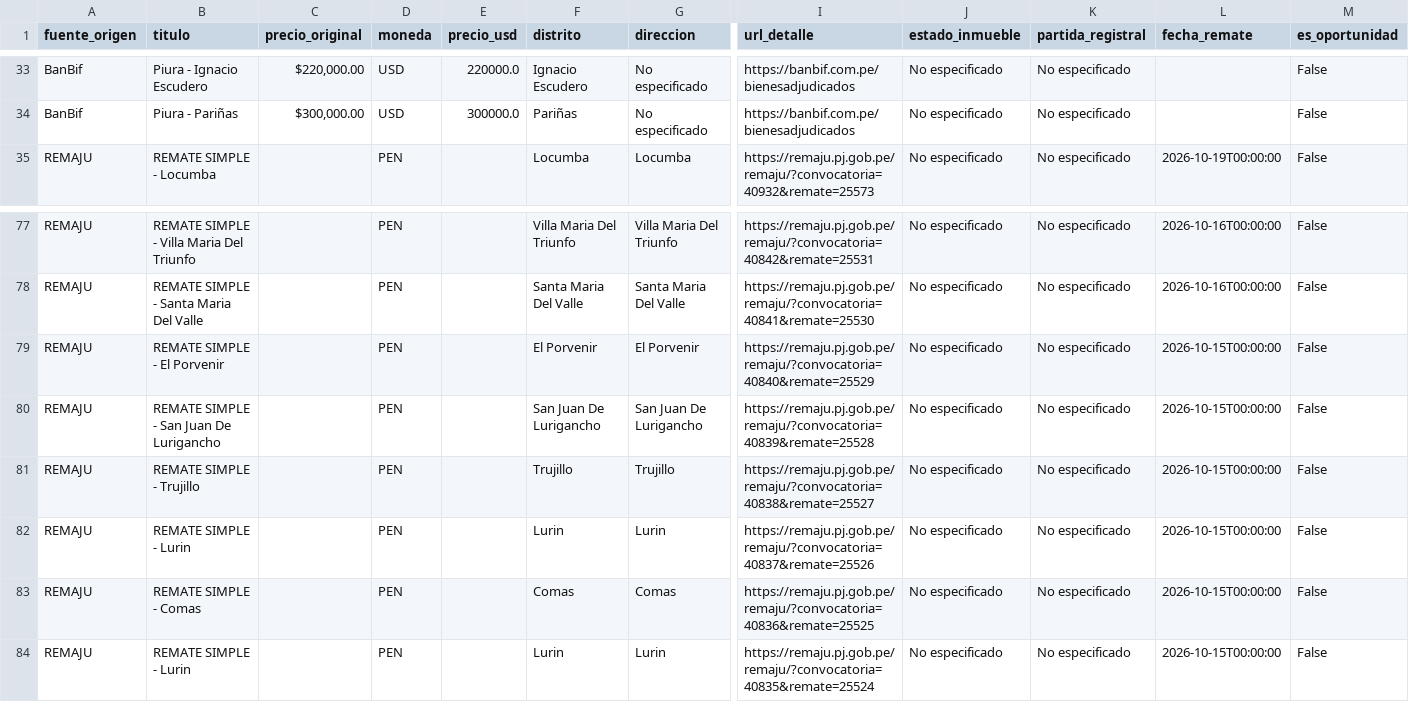
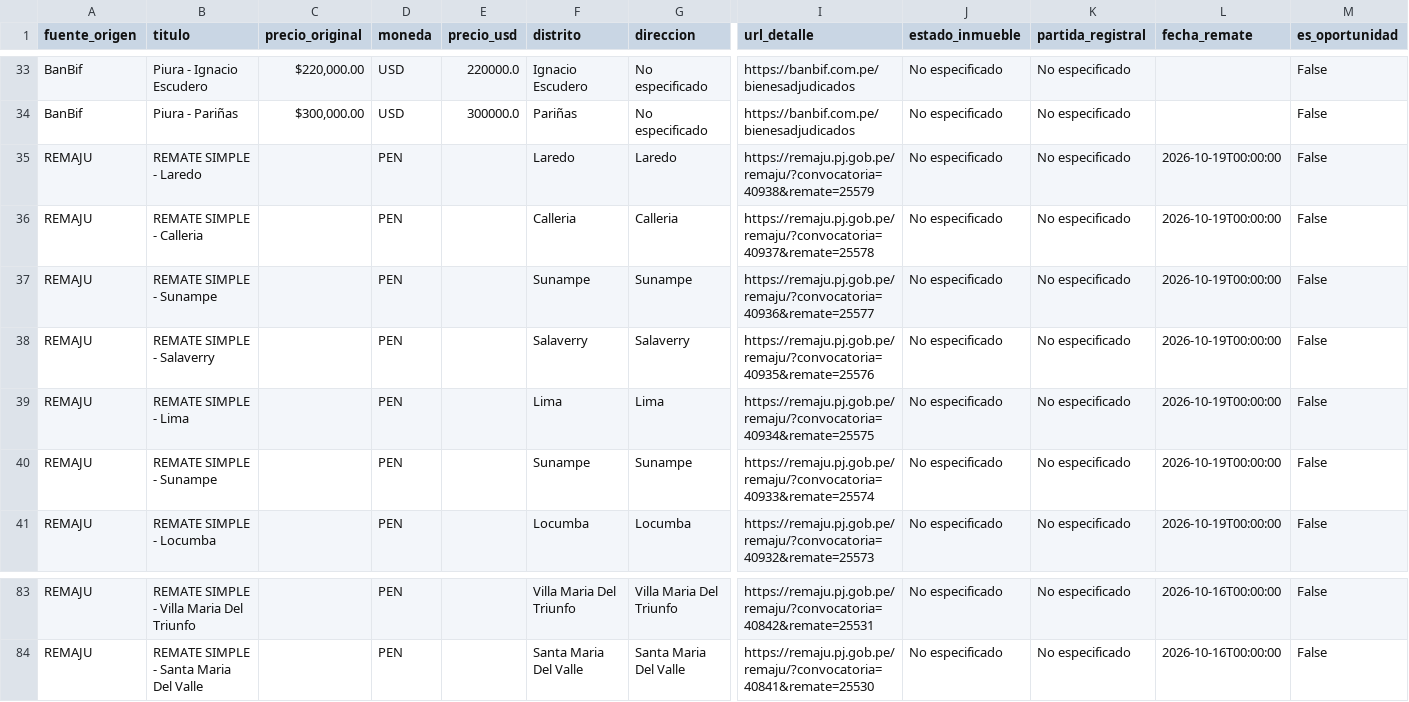
Before and after one commit to kikinpa-books/kikinpa-propiedades-lima, a CSV file: remates_bbva.csv, drawn as a sheet; only a part is shown, gaps mark what is left out; removed rows and columns are numbered as before the commit, all else as after; rows hold the shown columns only; the diff names each change by its address in the sheet, - before the commit and + after, or states it on an @@ line.

```diff
--- a/remates_bbva.csv
+++ b/remates_bbva.csv
+row 35: REMAJU | REMATE SIMPLE - Laredo |  | PEN |  | Laredo | Laredo | https://remaju.pj.gob.pe/remaju/?convocatoria=40938&remate=25579 | No especificado | No especificado | 2026-10-19T00:00:00 | False
+row 36: REMAJU | REMATE SIMPLE - Calleria |  | PEN |  | Calleria | Calleria | https://remaju.pj.gob.pe/remaju/?convocatoria=40937&remate=25578 | No especificado | No especificado | 2026-10-19T00:00:00 | False
+row 37: REMAJU | REMATE SIMPLE - Sunampe |  | PEN |  | Sunampe | Sunampe | https://remaju.pj.gob.pe/remaju/?convocatoria=40936&remate=25577 | No especificado | No especificado | 2026-10-19T00:00:00 | False
+row 38: REMAJU | REMATE SIMPLE - Salaverry |  | PEN |  | Salaverry | Salaverry | https://remaju.pj.gob.pe/remaju/?convocatoria=40935&remate=25576 | No especificado | No especificado | 2026-10-19T00:00:00 | False
+row 39: REMAJU | REMATE SIMPLE - Lima |  | PEN |  | Lima | Lima | https://remaju.pj.gob.pe/remaju/?convocatoria=40934&remate=25575 | No especificado | No especificado | 2026-10-19T00:00:00 | False
+row 40: REMAJU | REMATE SIMPLE - Sunampe |  | PEN |  | Sunampe | Sunampe | https://remaju.pj.gob.pe/remaju/?convocatoria=40933&remate=25574 | No especificado | No especificado | 2026-10-19T00:00:00 | False
-row 79: REMAJU | REMATE SIMPLE - El Porvenir |  | PEN |  | El Porvenir | El Porvenir | https://remaju.pj.gob.pe/remaju/?convocatoria=40840&remate=25529 | No especificado | No especificado | 2026-10-15T00:00:00 | False
-row 80: REMAJU | REMATE SIMPLE - San Juan De Lurigancho |  | PEN |  | San Juan De Lurigancho | San Juan De Lurigancho | https://remaju.pj.gob.pe/remaju/?convocatoria=40839&remate=25528 | No especificado | No especificado | 2026-10-15T00:00:00 | False
-row 81: REMAJU | REMATE SIMPLE - Trujillo |  | PEN |  | Trujillo | Trujillo | https://remaju.pj.gob.pe/remaju/?convocatoria=40838&remate=25527 | No especificado | No especificado | 2026-10-15T00:00:00 | False
-row 82: REMAJU | REMATE SIMPLE - Lurin |  | PEN |  | Lurin | Lurin | https://remaju.pj.gob.pe/remaju/?convocatoria=40837&remate=25526 | No especificado | No especificado | 2026-10-15T00:00:00 | False
-row 83: REMAJU | REMATE SIMPLE - Comas |  | PEN |  | Comas | Comas | https://remaju.pj.gob.pe/remaju/?convocatoria=40836&remate=25525 | No especificado | No especificado | 2026-10-15T00:00:00 | False
-row 84: REMAJU | REMATE SIMPLE - Lurin |  | PEN |  | Lurin | Lurin | https://remaju.pj.gob.pe/remaju/?convocatoria=40835&remate=25524 | No especificado | No especificado | 2026-10-15T00:00:00 | False
```
Also changed, not shown: 1 other file.
